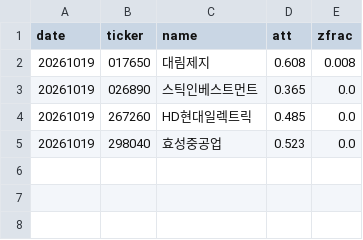
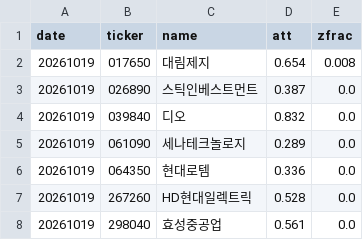
Before and after one commit to bamhobak/kospi-volume, a CSV file: data/attn_watch.csv, drawn as a sheet.

Commit message:
data: 2026-10-20

```diff
--- a/data/attn_watch.csv
+++ b/data/attn_watch.csv
@@ -1,5 +1,8 @@
 date,ticker,name,att,zfrac
-20261019,017650,대림제지,0.608,0.008
-20261019,026890,스틱인베스트먼트,0.365,0.0
-20261019,267260,HD현대일렉트릭,0.485,0.0
-20261019,298040,효성중공업,0.523,0.0
+20261019,017650,대림제지,0.654,0.008
+20261019,026890,스틱인베스트먼트,0.387,0.0
+20261019,039840,디오,0.832,0.0
+20261019,061090,세나테크놀로지,0.289,0.0
+20261019,064350,현대로템,0.336,0.0
+20261019,267260,HD현대일렉트릭,0.528,0.0
+20261019,298040,효성중공업,0.561,0.0
```
Also changed, not shown: 1 other file.
